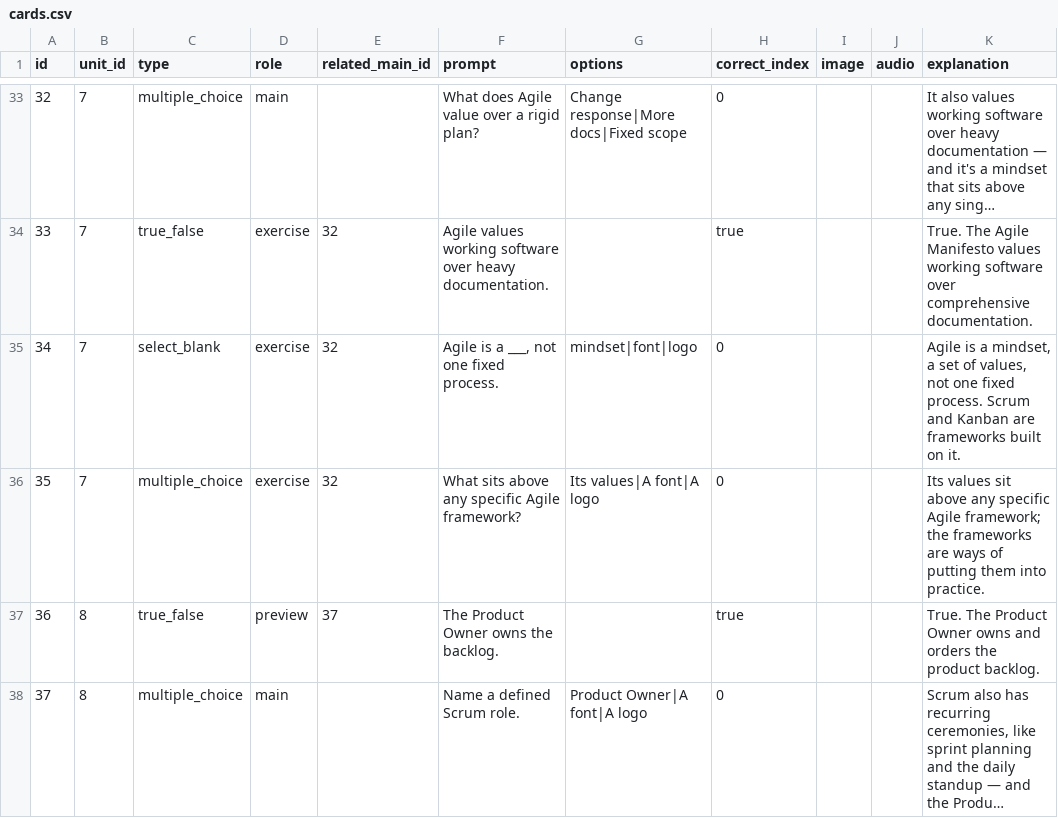
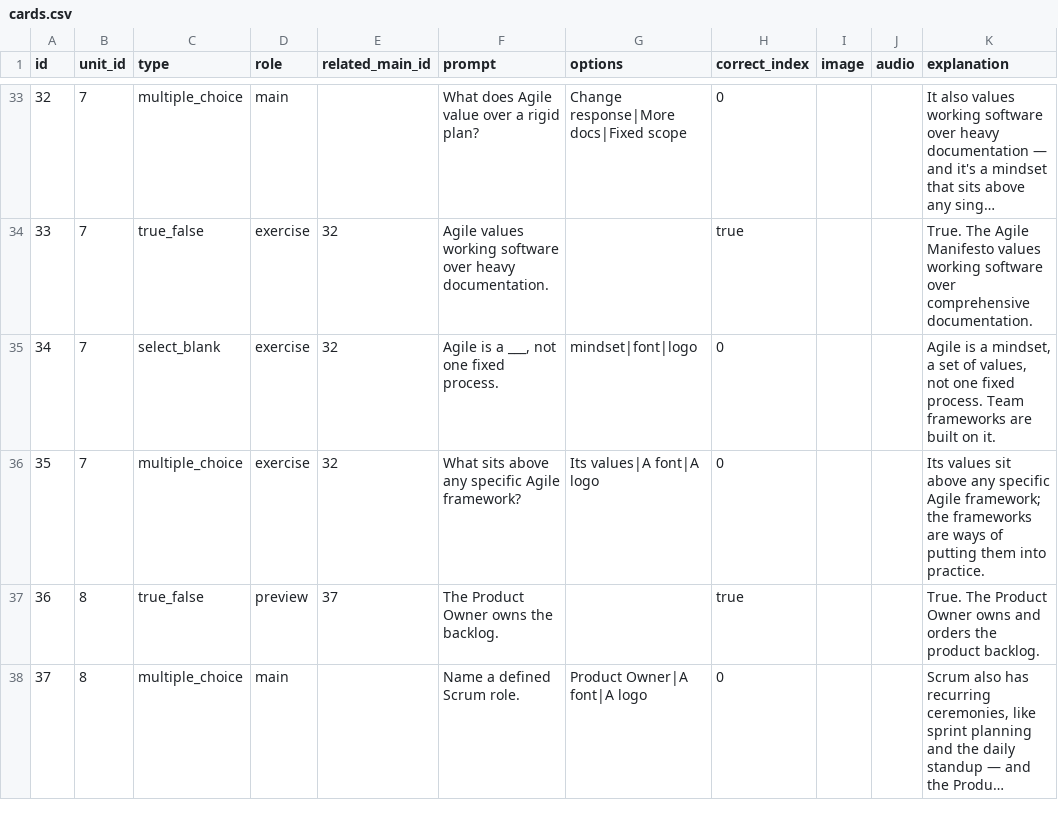
Before and after one commit to yaaddi-courses/managing-software-projects, a CSV file: source/cards.csv, drawn as a sheet; only a part is shown, gaps mark what is left out; long unchanged cells end in ….

Commit message:
Cards do not use terms before they are taught, practice cards mention their topic (v1.1.4)

```diff
--- a/source/cards.csv
+++ b/source/cards.csv
@@ -34,3 +34,3 @@ id,unit_id,type,role,related_main_id,prompt,options,correct_index,image,audio,ex
 33,7,true_false,exercise,32,Agile values working software over heavy documentation.,,true,,,True. The Agile Manifesto values working software over comprehensive documentation.
-34,7,select_blank,exercise,32,"Agile is a ___, not one fixed process.",mindset|font|logo,0,,,"Agile is a mindset, a set of values, not one fixed process. Scrum and Kanban are frameworks built on it."
+34,7,select_blank,exercise,32,"Agile is a ___, not one fixed process.",mindset|font|logo,0,,,"Agile is a mindset, a set of values, not one fixed process. Team frameworks are built on it."
 35,7,multiple_choice,exercise,32,What sits above any specific Agile framework?,Its values|A font|A logo,0,,,Its values sit above any specific Agile framework; the frameworks are ways of putting them into practice.
```
Also changed, not shown: source/meta.csv, 2 other files.
